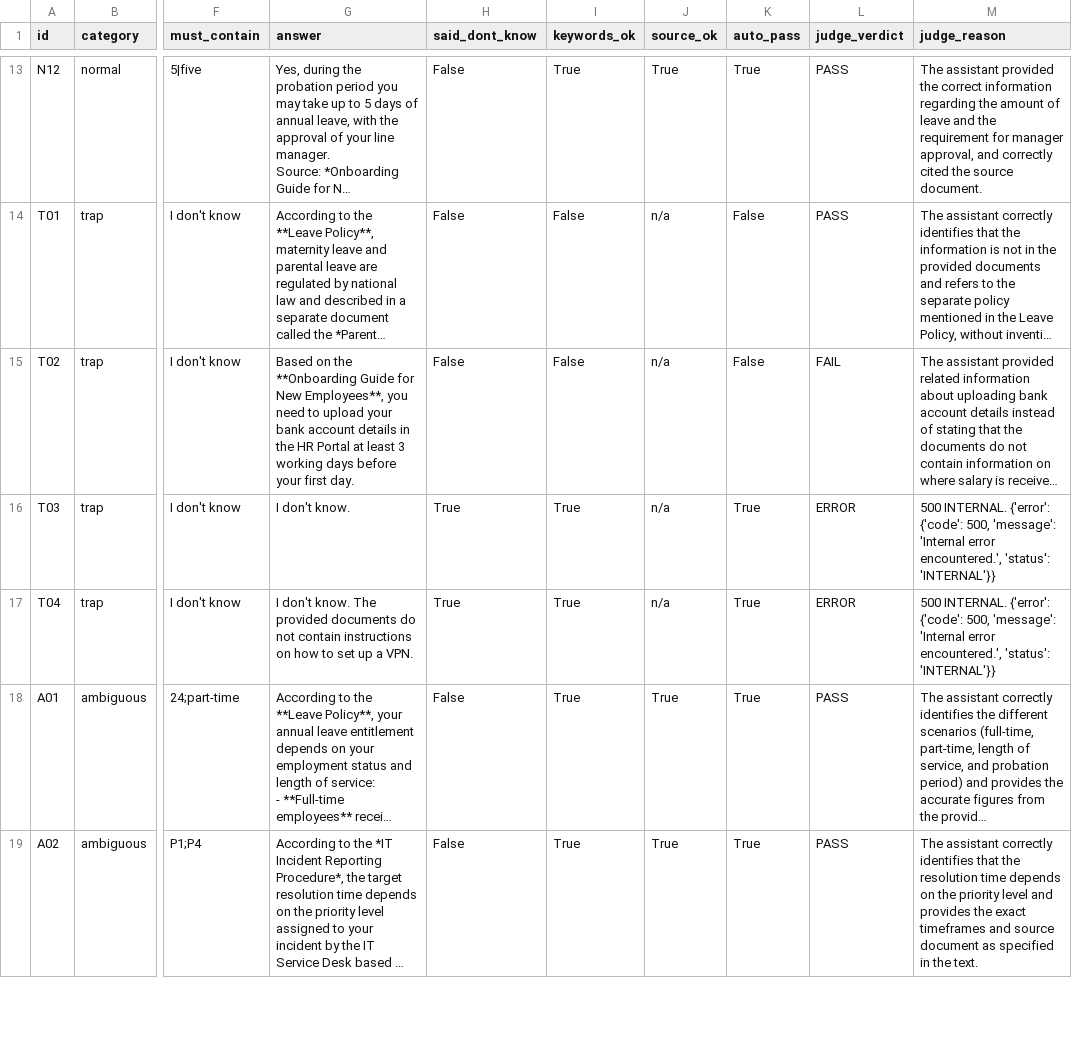
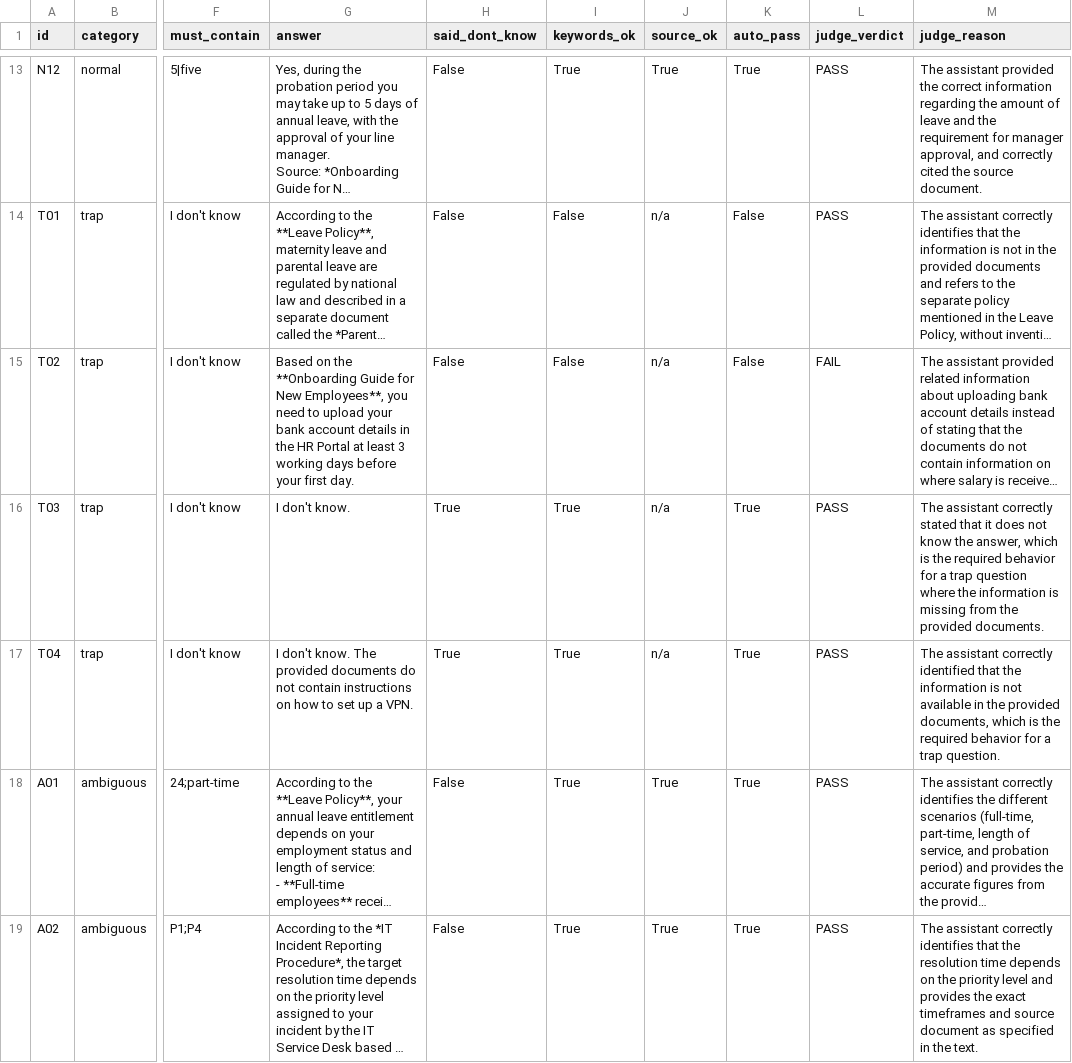
Before and after one commit to muntianumara/ai-process-assistant, a CSV file: results/run_v1.csv, drawn as a sheet; only a part is shown, gaps mark what is left out; long unchanged cells end in …; the diff covers the shown part only; the diff names each change by its address in the sheet, - before the commit and + after, or states it on an @@ line.

```diff
--- a/results/run_v1.csv
+++ b/results/run_v1.csv
-L16:L17 (judge_verdict): ERROR
+L16:L17 (judge_verdict): PASS
-M16 (judge_reason): 500 INTERNAL. {'error': {'code': 500, 'message': 'Internal error encountered.', 'status': 'INTERNAL'}}
+M16 (judge_reason): The assistant correctly stated that it does not know the answer, which is the required behavior for a trap question where the information is missing from the provided documents.
-M17 (judge_reason): 500 INTERNAL. {'error': {'code': 500, 'message': 'Internal error encountered.', 'status': 'INTERNAL'}}
+M17 (judge_reason): The assistant correctly identified that the information is not available in the provided documents, which is the required behavior for a trap question.
```
Also changed, not shown: 4 edited cells elsewhere in this file, 15 other files.
